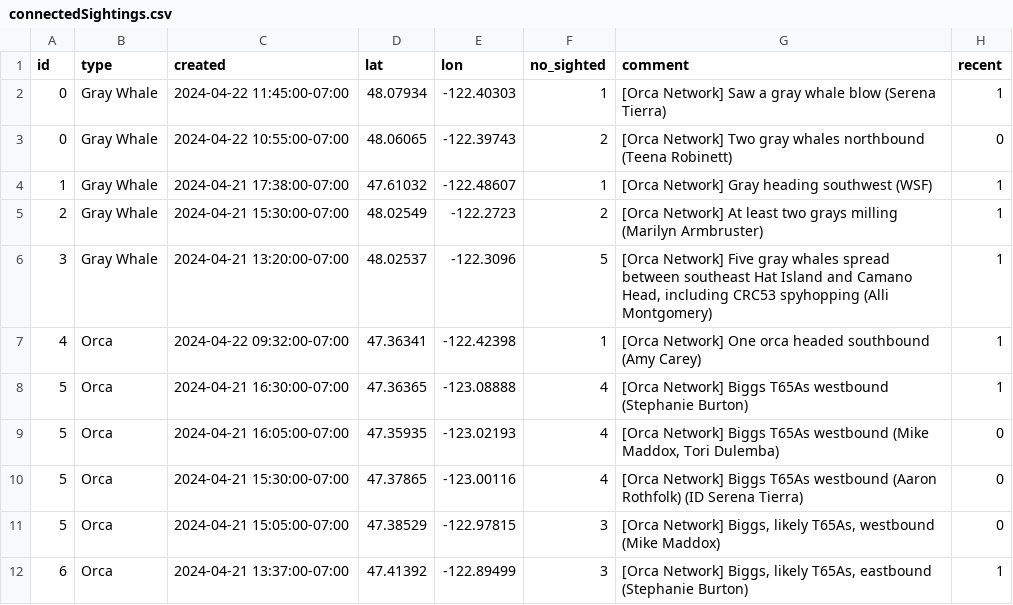
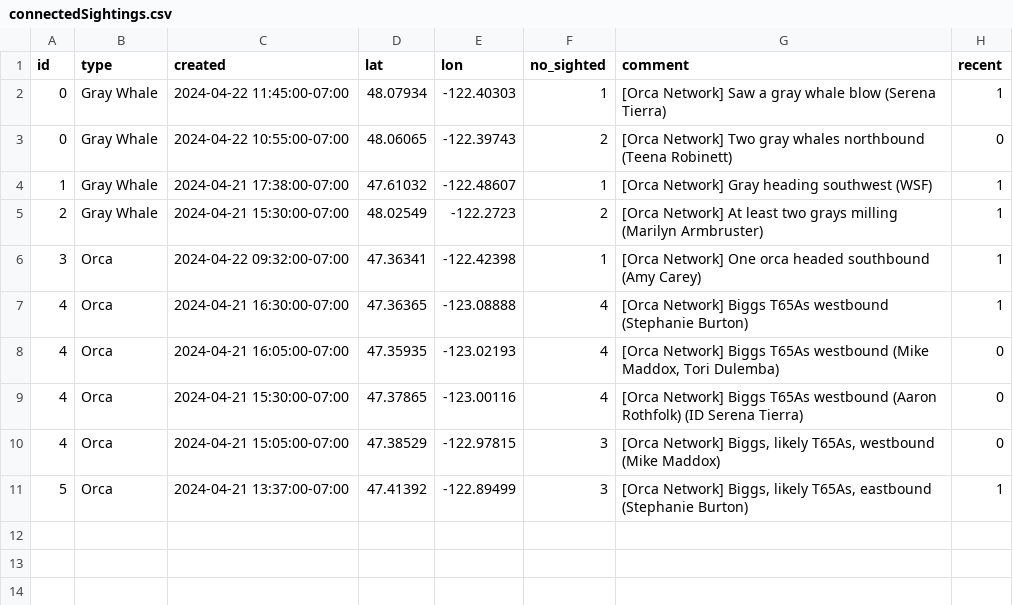
Before and after one commit to puzzledcherry/cetacean360, a CSV file: data/connectedSightings.csv, drawn as a sheet.

```diff
--- a/data/connectedSightings.csv
+++ b/data/connectedSightings.csv
@@ -5,8 +5,7 @@ id,type,created,lat,lon,no_sighted,comment,recent
 2,Gray Whale,2024-04-21 15:30:00-07:00,48.02549,-122.2723,2,[Orca Network] At least two grays milling (Marilyn Armbruster),1
-3,Gray Whale,2024-04-21 13:20:00-07:00,48.02537,-122.3096,5,"[Orca Network] Five gray whales spread between southeast Hat Island and Camano Head, including CRC53 spyhopping (Alli Montgomery)",1
-4,Orca,2024-04-22 09:32:00-07:00,47.36341,-122.42398,1,[Orca Network] One orca headed southbound (Amy Carey),1
-5,Orca,2024-04-21 16:30:00-07:00,47.36365,-123.08888,4,[Orca Network] Biggs T65As westbound (Stephanie Burton),1
-5,Orca,2024-04-21 16:05:00-07:00,47.35935,-123.02193,4,"[Orca Network] Biggs T65As westbound (Mike Maddox, Tori Dulemba)",0
-5,Orca,2024-04-21 15:30:00-07:00,47.37865,-123.00116,4,[Orca Network] Biggs T65As westbound (Aaron Rothfolk) (ID Serena Tierra),0
-5,Orca,2024-04-21 15:05:00-07:00,47.38529,-122.97815,3,"[Orca Network] Biggs, likely T65As, westbound (Mike Maddox)",0
-6,Orca,2024-04-21 13:37:00-07:00,47.41392,-122.89499,3,"[Orca Network] Biggs, likely T65As, eastbound (Stephanie Burton)",1
+3,Orca,2024-04-22 09:32:00-07:00,47.36341,-122.42398,1,[Orca Network] One orca headed southbound (Amy Carey),1
+4,Orca,2024-04-21 16:30:00-07:00,47.36365,-123.08888,4,[Orca Network] Biggs T65As westbound (Stephanie Burton),1
+4,Orca,2024-04-21 16:05:00-07:00,47.35935,-123.02193,4,"[Orca Network] Biggs T65As westbound (Mike Maddox, Tori Dulemba)",0
+4,Orca,2024-04-21 15:30:00-07:00,47.37865,-123.00116,4,[Orca Network] Biggs T65As westbound (Aaron Rothfolk) (ID Serena Tierra),0
+4,Orca,2024-04-21 15:05:00-07:00,47.38529,-122.97815,3,"[Orca Network] Biggs, likely T65As, westbound (Mike Maddox)",0
+5,Orca,2024-04-21 13:37:00-07:00,47.41392,-122.89499,3,"[Orca Network] Biggs, likely T65As, eastbound (Stephanie Burton)",1
```
Also changed, not shown: data/acartiaDataPull.csv, 1 other file.
